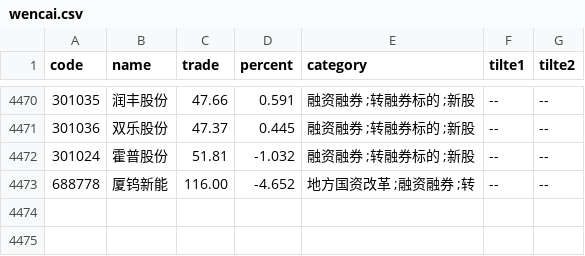
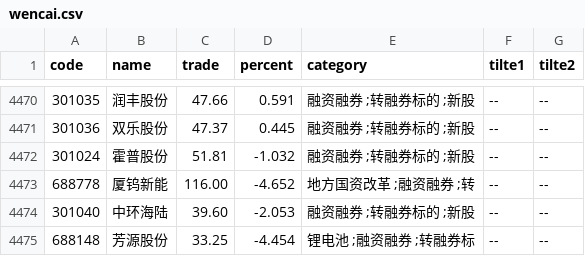
Before and after one commit to johnsonhongyi/pyQuant, a CSV file: stock/JohnsonUtil/wencai/wencai.csv, drawn as a sheet; only a part is shown, gaps mark what is left out; the diff names each change by its address in the sheet, - before the commit and + after, or states it on an @@ line.

```diff
--- a/stock/JohnsonUtil/wencai/wencai.csv
+++ b/stock/JohnsonUtil/wencai/wencai.csv
+row 4474: 301040 | 中环海陆 | 39.60 | -2.053 | 融资融券 ;转融券标的 ;新股 | -- | --
+row 4475: 688148 | 芳源股份 | 33.25 | -4.454 | 锂电池 ;融资融券 ;转融券标 | -- | --
```
Also changed, not shown: 3 other files.
